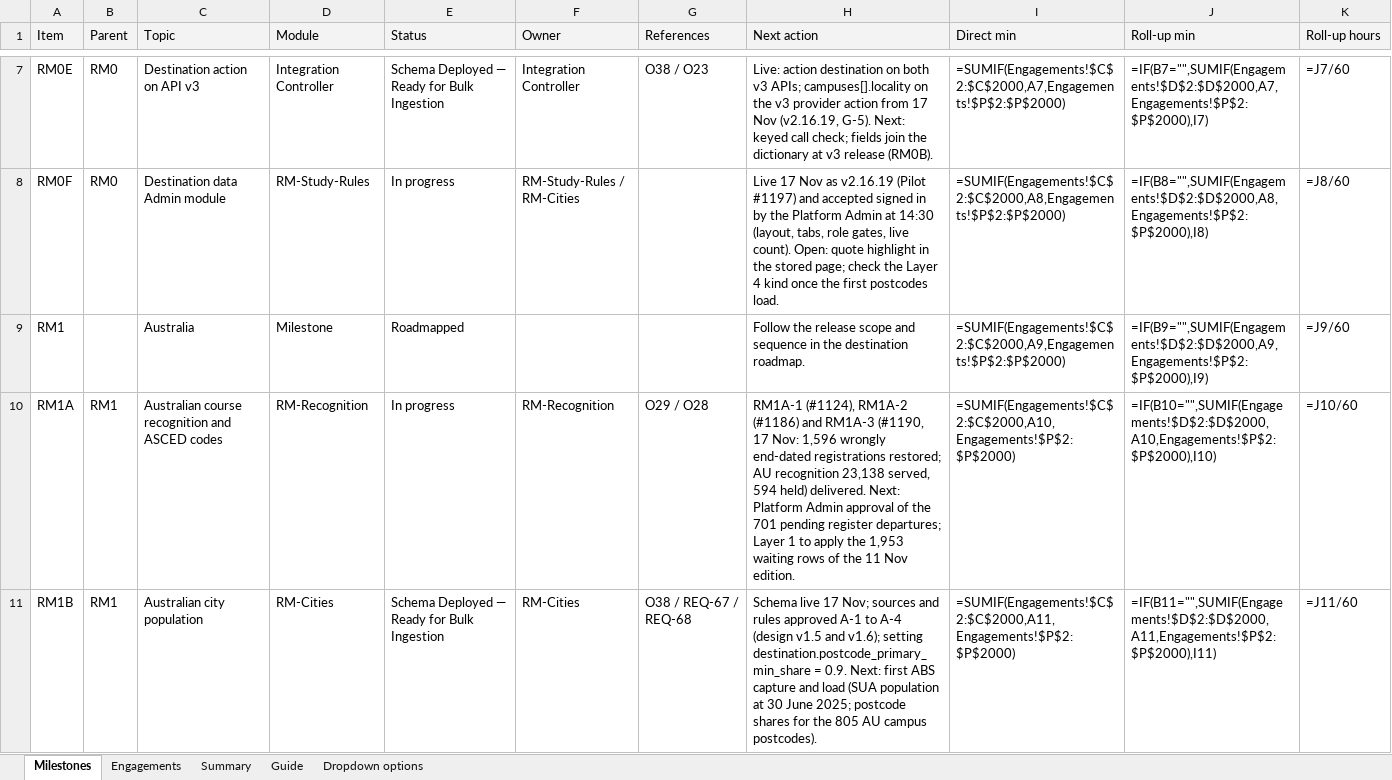
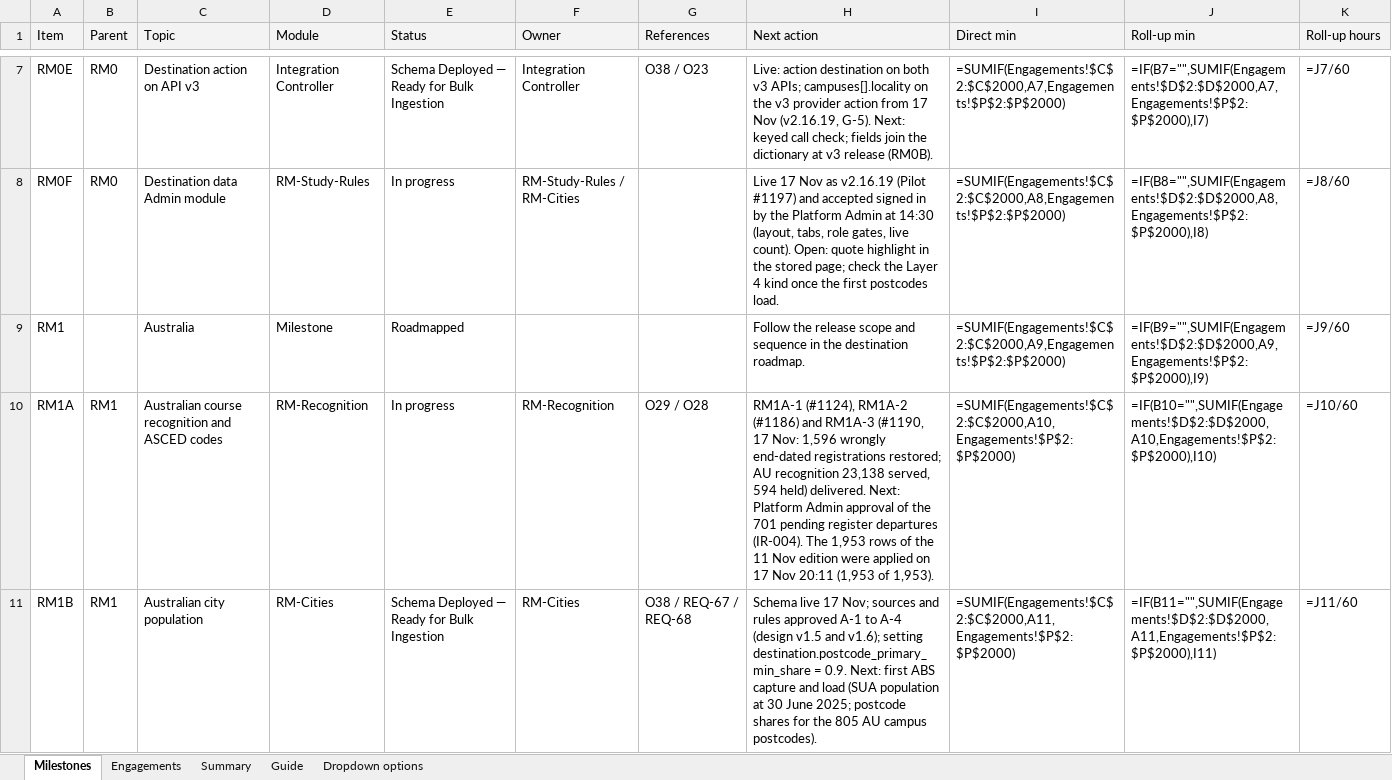
Before and after one commit to msinghbs-ai/coursefinder-admin, an Excel workbook: docs/Roadmap/2026-01/Roadmap_Engagement_Register.xlsx, sheet Milestones, drawn as a sheet; only a part is shown, gaps mark what is left out; values as stored, in another font and other column widths than the file's, no borders; formulas without a stored value are shown as written; the diff covers the shown part only; the diff names each change by its address in the sheet, - before the commit and + after, or states it on an @@ line.

```diff
--- a/docs/Roadmap/2026-01/Roadmap_Engagement_Register.xlsx (sheet Milestones)
+++ b/docs/Roadmap/2026-01/Roadmap_Engagement_Register.xlsx (sheet Milestones)
-H10 (Next action): …pending register departures; Layer 1 to apply the 1,953 waiting rows of the 11 Nov edition.
+H10 (Next action): …pending register departures (IR-004). The 1,953 rows of the 11 Nov edition were applied on 17 Nov 20:11 (1,953 of 1,953).
```
Also changed, not shown: 2 edited cells elsewhere in this sheet, sheet Engagements, 12 other files.
